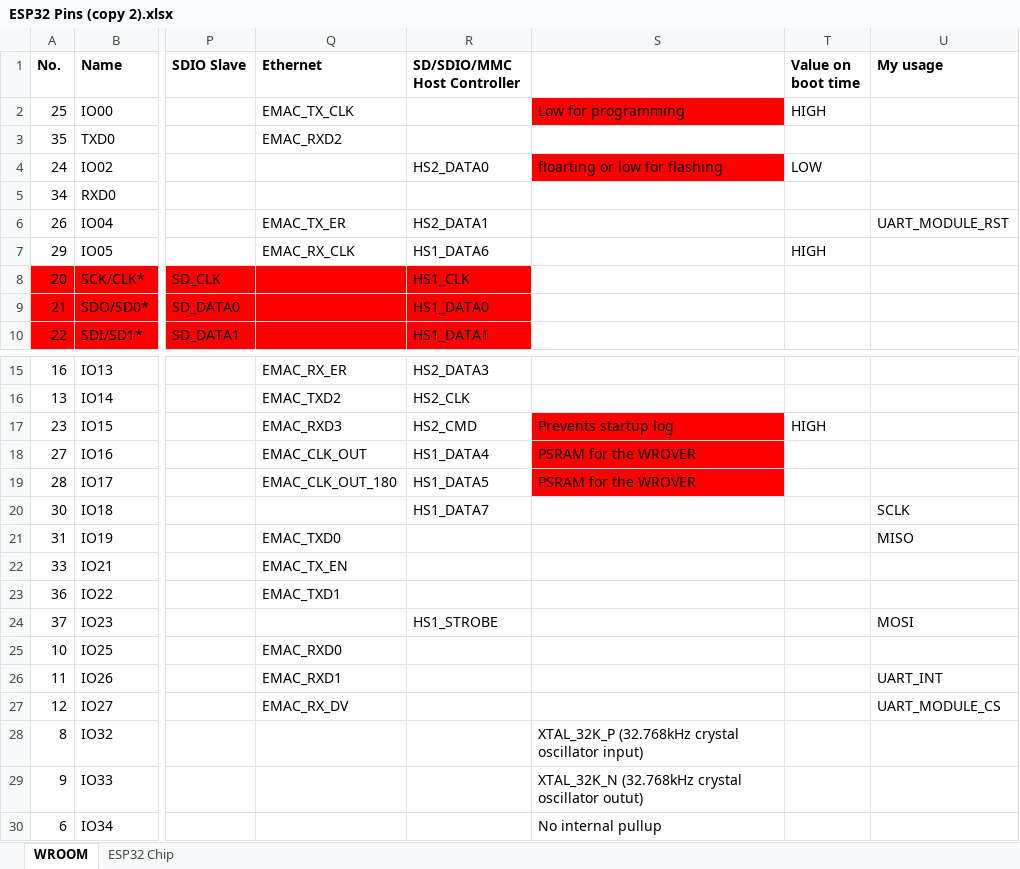
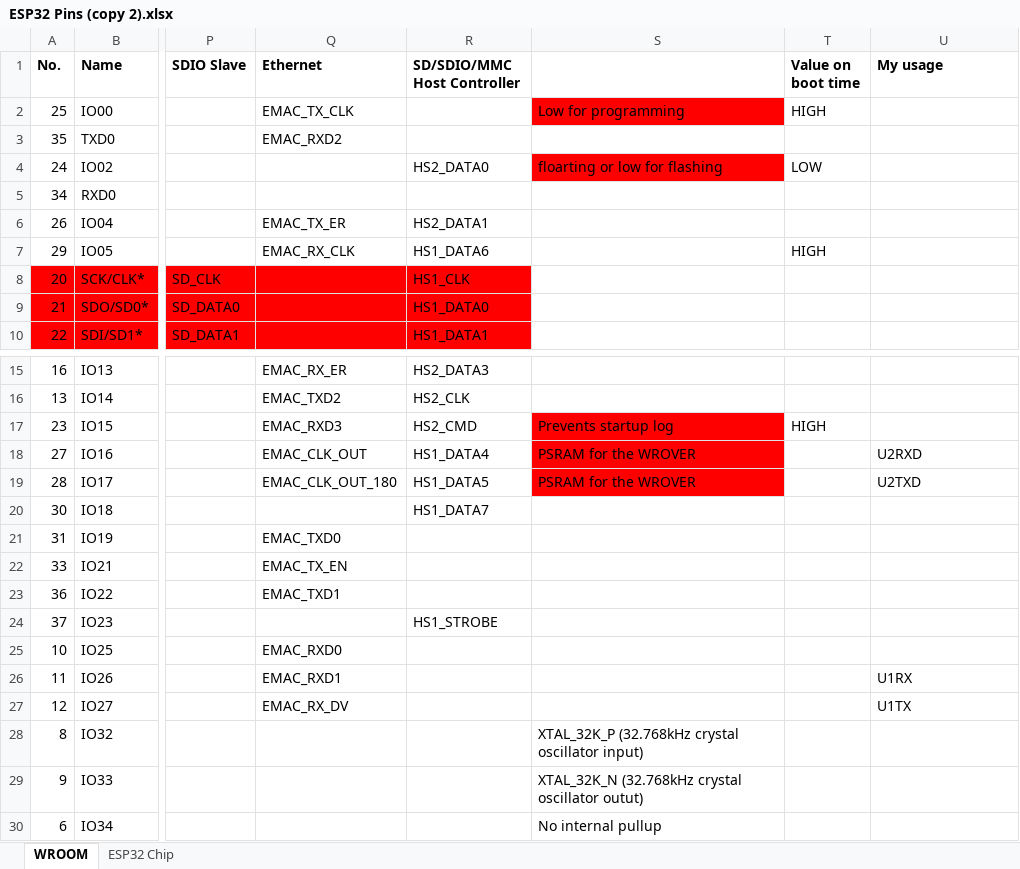
Before and after one commit to charvotj/AquaControl, an Excel workbook: hw/ESP32 Pins (copy 2).xlsx, sheet WROOM, drawn as a sheet; only a part is shown, gaps mark what is left out; values as stored, in another font and other column widths than the file's, no borders; the diff names each change by its address in the sheet, - before the commit and + after, or states it on an @@ line.

```diff
--- a/hw/ESP32 Pins (copy 2).xlsx (sheet WROOM)
+++ b/hw/ESP32 Pins (copy 2).xlsx (sheet WROOM)
-U6 (My usage): UART_MODULE_RST
+U6 (My usage): (empty)
-U18 (My usage): (empty)
+U18 (My usage): U2RXD
-U19 (My usage): (empty)
+U19 (My usage): U2TXD
-U20 (My usage): SCLK
+U20 (My usage): (empty)
-U21 (My usage): MISO
+U21 (My usage): (empty)
-U24 (My usage): MOSI
+U24 (My usage): (empty)
-U26 (My usage): UART_INT
+U26 (My usage): U1RX
-U27 (My usage): UART_MODULE_CS
+U27 (My usage): U1TX
```
Also changed, not shown: 26 other files.
